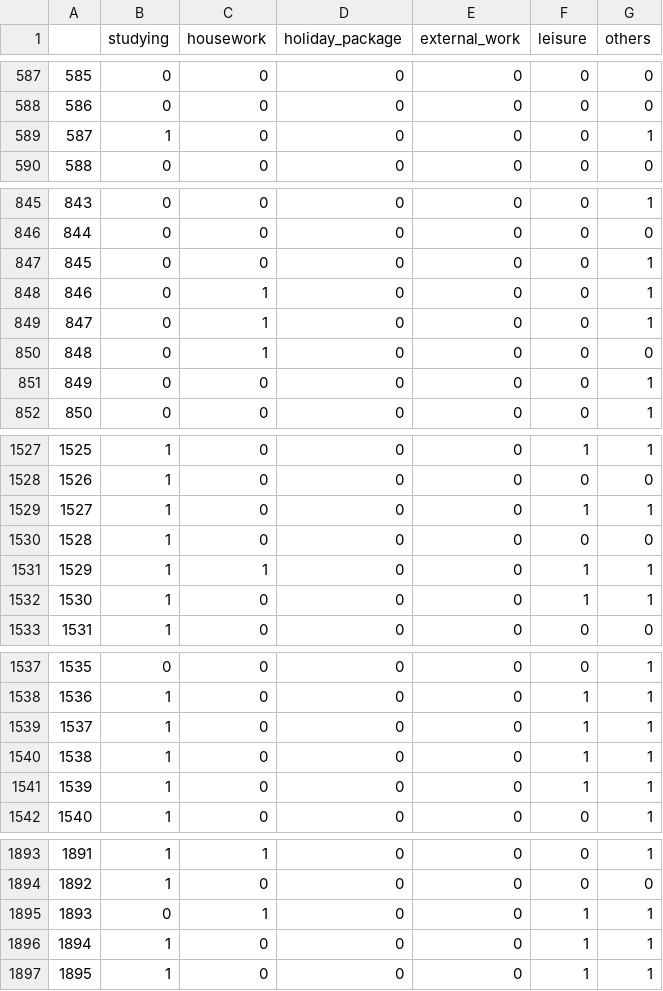
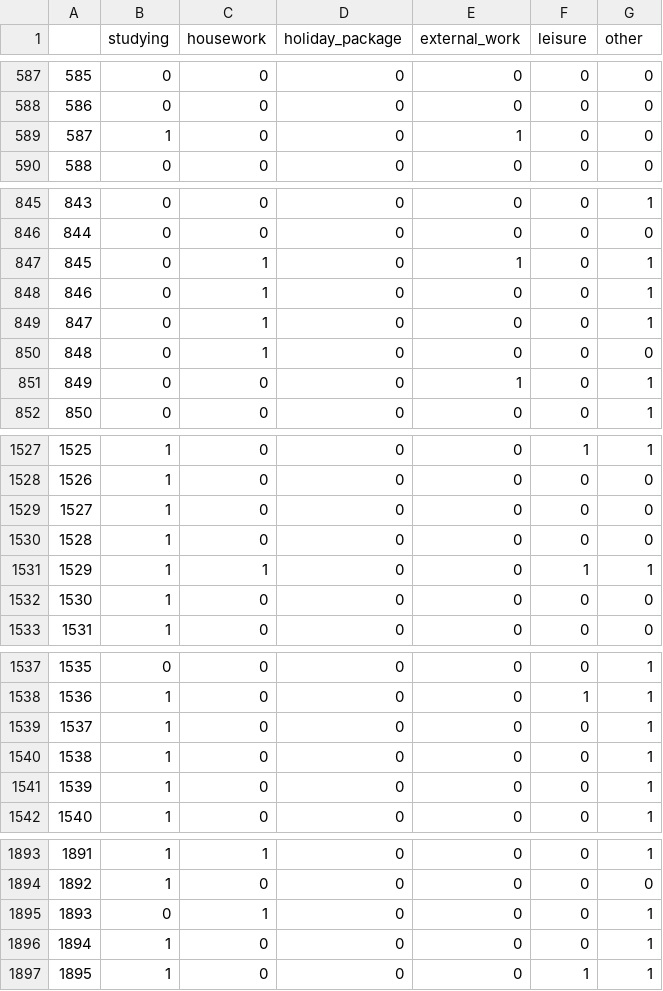
Before and after one commit to guidomitolo/sudan_survey, a CSV file: data/concepts/activities_concepts.csv, drawn as a sheet; only a part is shown, gaps mark what is left out; the diff covers the shown part only.

```diff
--- a/data/concepts/activities_concepts.csv
+++ b/data/concepts/activities_concepts.csv
@@ -1 +1 @@
-,studying,housework,holiday_package,external_work,leisure,others
+,studying,housework,holiday_package,external_work,leisure,other
@@ -588,3 +588,3 @@
 586,0,0,0,0,0,0
-587,1,0,0,0,0,1
+587,1,0,0,1,0,0
 588,0,0,0,0,0,0
@@ -846,3 +846,3 @@
 844,0,0,0,0,0,0
-845,0,0,0,0,0,1
+845,0,1,0,1,0,1
 846,0,1,0,0,0,1
@@ -850,3 +850,3 @@
 848,0,1,0,0,0,0
-849,0,0,0,0,0,1
+849,0,0,0,1,0,1
 850,0,0,0,0,0,1
@@ -1528,6 +1528,6 @@
 1526,1,0,0,0,0,0
-1527,1,0,0,0,1,1
+1527,1,0,0,0,0,0
 1528,1,0,0,0,0,0
 1529,1,1,0,0,1,1
-1530,1,0,0,0,1,1
+1530,1,0,0,0,0,0
 1531,1,0,0,0,0,0
@@ -1538,5 +1538,5 @@
 1536,1,0,0,0,1,1
-1537,1,0,0,0,1,1
-1538,1,0,0,0,1,1
-1539,1,0,0,0,1,1
+1537,1,0,0,0,0,1
+1538,1,0,0,0,0,1
+1539,1,0,0,0,0,1
 1540,1,0,0,0,0,1
@@ -1894,4 +1894,4 @@
 1892,1,0,0,0,0,0
-1893,0,1,0,0,1,1
-1894,1,0,0,0,1,1
+1893,0,1,0,0,0,1
+1894,1,0,0,0,0,1
 1895,1,0,0,0,1,1
```
Also changed, not shown: 8 edited cells elsewhere in this file, data/concepts/health_yes_concepts.csv, data/concepts/safety_home_yes_concepts.csv, 11 other files.
